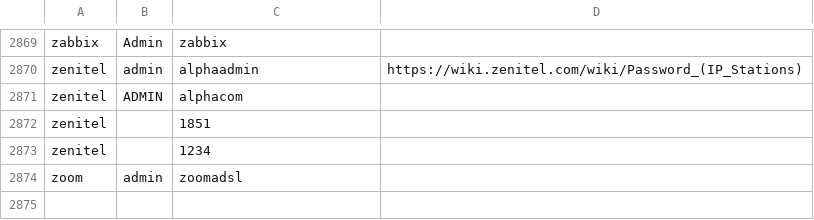
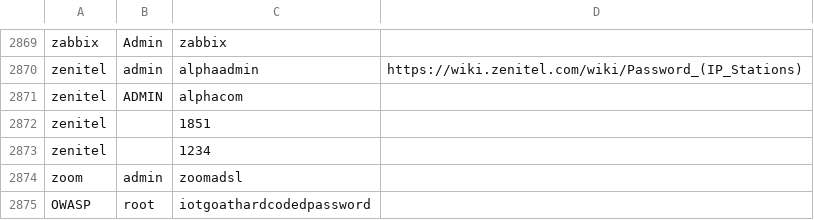
Before and after one commit to calebh210/AIoT-Shield, a CSV file: default-passwords.csv, drawn as a sheet; only a part is shown, gaps mark what is left out.

```diff
--- a/default-passwords.csv
+++ b/default-passwords.csv
@@ -2874 +2874,2 @@ zenitel,,1234,
 zoom,admin,zoomadsl,
+OWASP,root,iotgoathardcodedpassword
```
Also changed, not shown: 7 other files.
